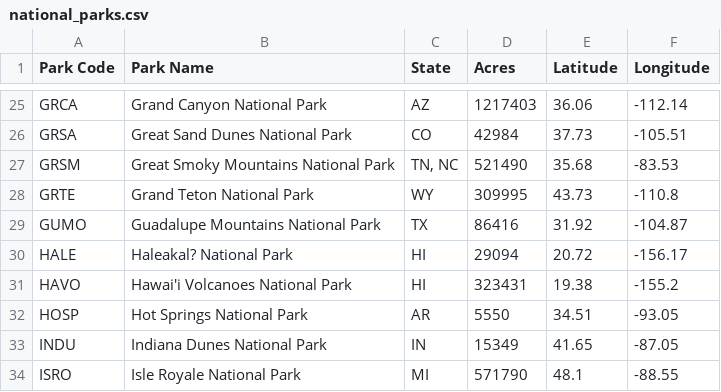
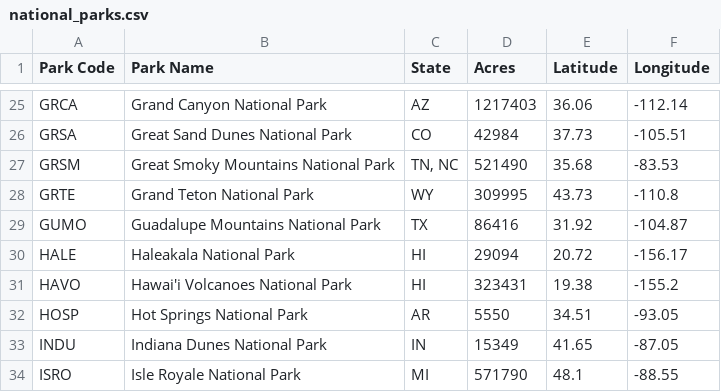
Before and after one commit to eaudunord/national_parks, a CSV file: Resources/national_parks.csv, drawn as a sheet; only a part is shown, gaps mark what is left out.

Commit message:
updating files

```diff
--- a/Resources/national_parks.csv
+++ b/Resources/national_parks.csv
@@ -29,3 +29,3 @@ GRTE,Grand Teton National Park,WY,309995,43.73,-110.8
 GUMO,Guadalupe Mountains National Park,TX,86416,31.92,-104.87
-HALE,Haleakal? National Park,HI,29094,20.72,-156.17
+HALE,Haleakala National Park,HI,29094,20.72,-156.17
 HAVO,Hawai'i Volcanoes National Park,HI,323431,19.38,-155.2
```
